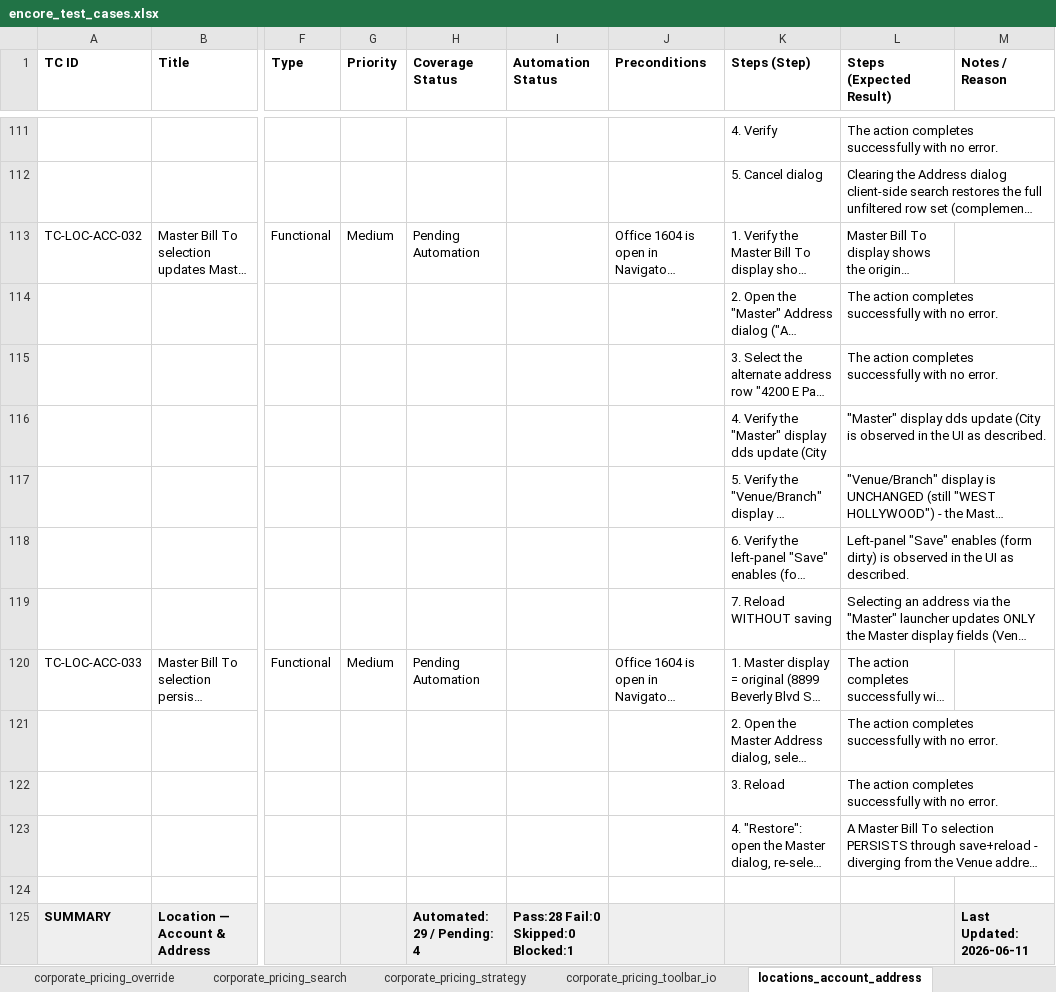
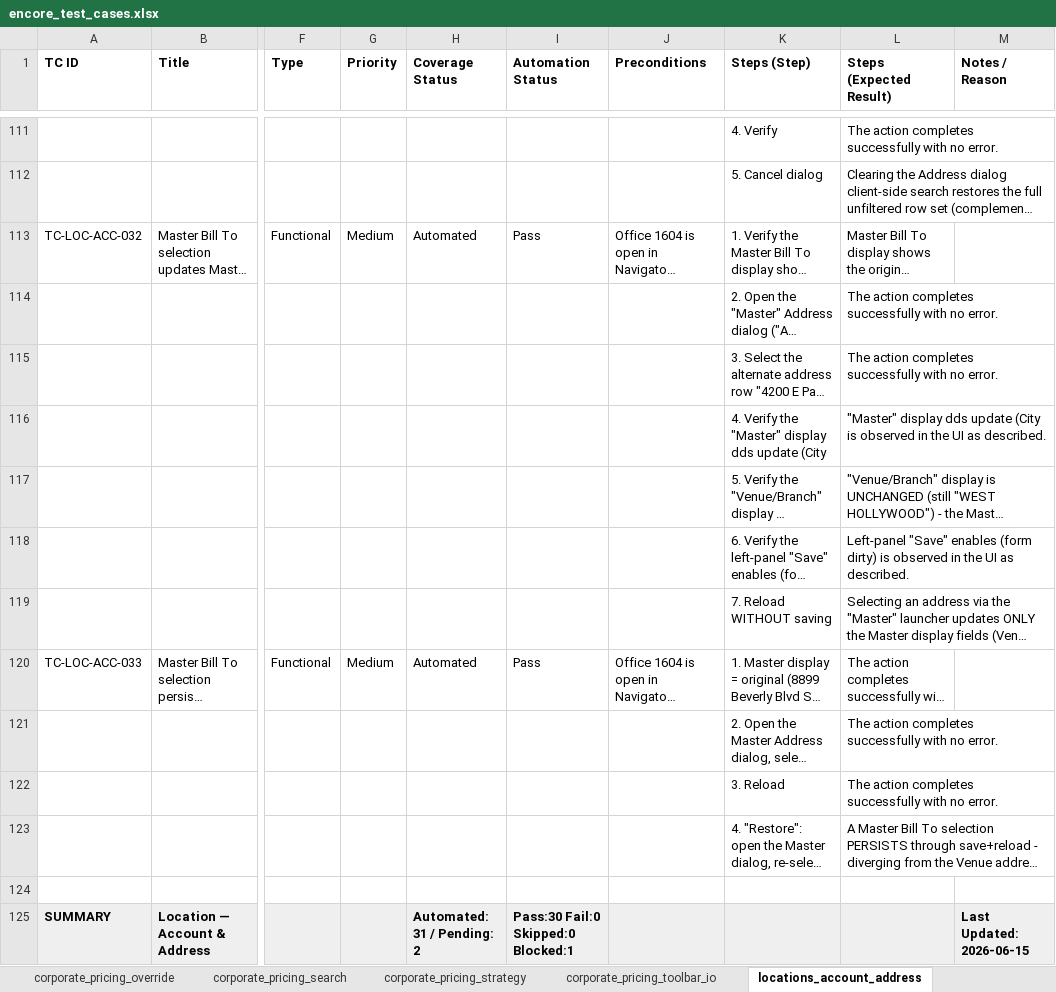
Before and after one commit to omeesham/JBS_Global_Test_Automation_Framework, an Excel workbook: clients/encore/test_cases_xlsx/encore_test_cases.xlsx, sheet locations_account_address, drawn as a sheet; only a part is shown, gaps mark what is left out; long unchanged cells end in …; values as stored, in another font and other column widths than the file's, no borders; the diff names each change by its address in the sheet, - before the commit and + after, or states it on an @@ line.

```diff
--- a/clients/encore/test_cases_xlsx/encore_test_cases.xlsx (sheet locations_account_address)
+++ b/clients/encore/test_cases_xlsx/encore_test_cases.xlsx (sheet locations_account_address)
-H113 (Coverage Status): Pending Automation
+H113 (Coverage Status): Automated
-I113 (Automation Status): (empty)
+I113 (Automation Status): Pass
-H120 (Coverage Status): Pending Automation
+H120 (Coverage Status): Automated
-I120 (Automation Status): (empty)
+I120 (Automation Status): Pass
-H125 (Coverage Status): Automated: 29 / Pending: 4
+H125 (Coverage Status): Automated: 31 / Pending: 2
-I125 (Automation Status): Pass:28 Fail:0 Skipped:0 Blocked:1
+I125 (Automation Status): Pass:30 Fail:0 Skipped:0 Blocked:1
-M125 (Notes / Reason): Last Updated: 2026-06-11
+M125 (Notes / Reason): Last Updated: 2026-06-15
```
Also changed, not shown: sheet Overview, sheet locations_left_panel_basic_info, sheet local_office_history, sheet corporate_pricing_toolbar_io, sheet corporate_pricing_detail, sheet corporate_pricing_override, 13 more sheets.
